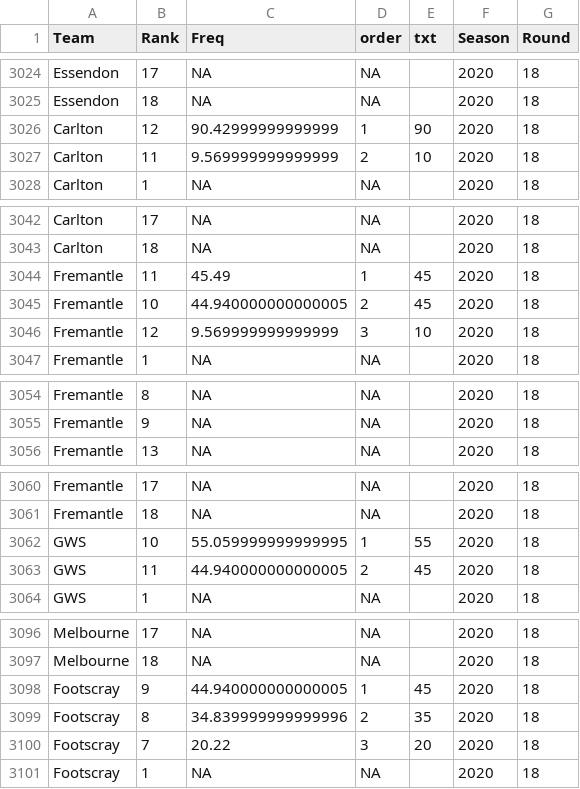
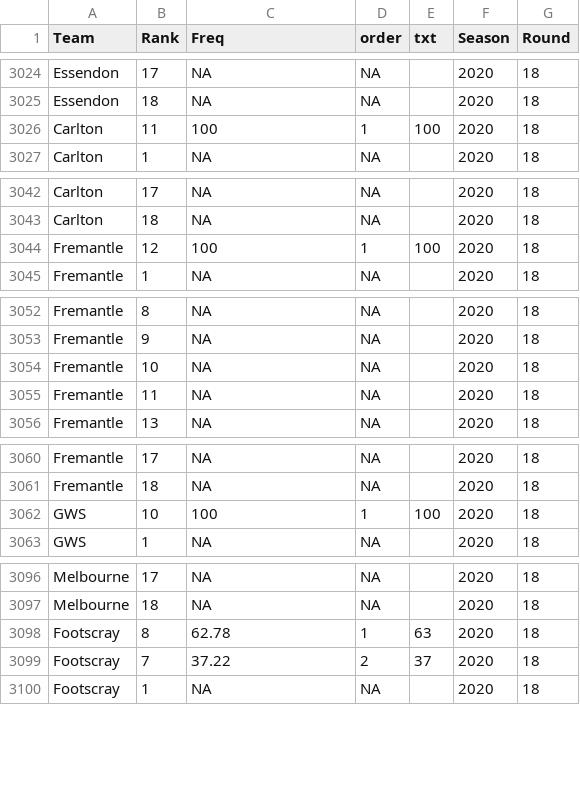
Before and after one commit to jimmyday12/plussixoneblog, a CSV file: data_files/raw-data/AFLM_sims_positions.csv, drawn as a sheet; only a part is shown, gaps mark what is left out; the diff covers the shown part only.

Commit message:
refreshing data and rebuilding site

```diff
--- a/data_files/raw-data/AFLM_sims_positions.csv
+++ b/data_files/raw-data/AFLM_sims_positions.csv
@@ -3025,4 +3025,3 @@ Essendon,17,NA,NA,,2020,18
 Essendon,18,NA,NA,,2020,18
-Carlton,12,90.42999999999999,1,90,2020,18
-Carlton,11,9.569999999999999,2,10,2020,18
+Carlton,11,100,1,100,2020,18
 Carlton,1,NA,NA,,2020,18
@@ -3043,5 +3043,3 @@ Carlton,17,NA,NA,,2020,18
 Carlton,18,NA,NA,,2020,18
-Fremantle,11,45.49,1,45,2020,18
-Fremantle,10,44.940000000000005,2,45,2020,18
-Fremantle,12,9.569999999999999,3,10,2020,18
+Fremantle,12,100,1,100,2020,18
 Fremantle,1,NA,NA,,2020,18
@@ -3055,2 +3053,4 @@ Fremantle,8,NA,NA,,2020,18
 Fremantle,9,NA,NA,,2020,18
+Fremantle,10,NA,NA,,2020,18
+Fremantle,11,NA,NA,,2020,18
 Fremantle,13,NA,NA,,2020,18
@@ -3061,4 +3061,3 @@ Fremantle,17,NA,NA,,2020,18
 Fremantle,18,NA,NA,,2020,18
-GWS,10,55.059999999999995,1,55,2020,18
-GWS,11,44.940000000000005,2,45,2020,18
+GWS,10,100,1,100,2020,18
 GWS,1,NA,NA,,2020,18
@@ -3097,5 +3097,4 @@ Melbourne,17,NA,NA,,2020,18
 Melbourne,18,NA,NA,,2020,18
-Footscray,9,44.940000000000005,1,45,2020,18
-Footscray,8,34.839999999999996,2,35,2020,18
-Footscray,7,20.22,3,20,2020,18
+Footscray,8,62.78,1,63,2020,18
+Footscray,7,37.22,2,37,2020,18
 Footscray,1,NA,NA,,2020,18
```
Also changed, not shown: 4 added rows, 1 removed row and 22 edited cells elsewhere in this file, data_files/raw-data/AFLM_sims_summary.csv, 33 other files.
